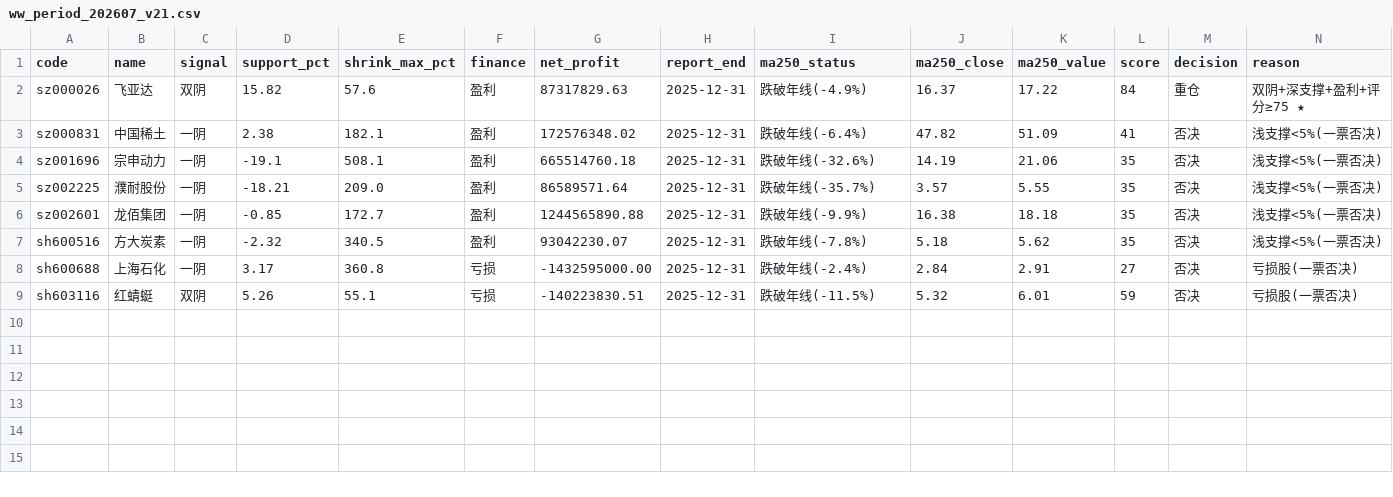
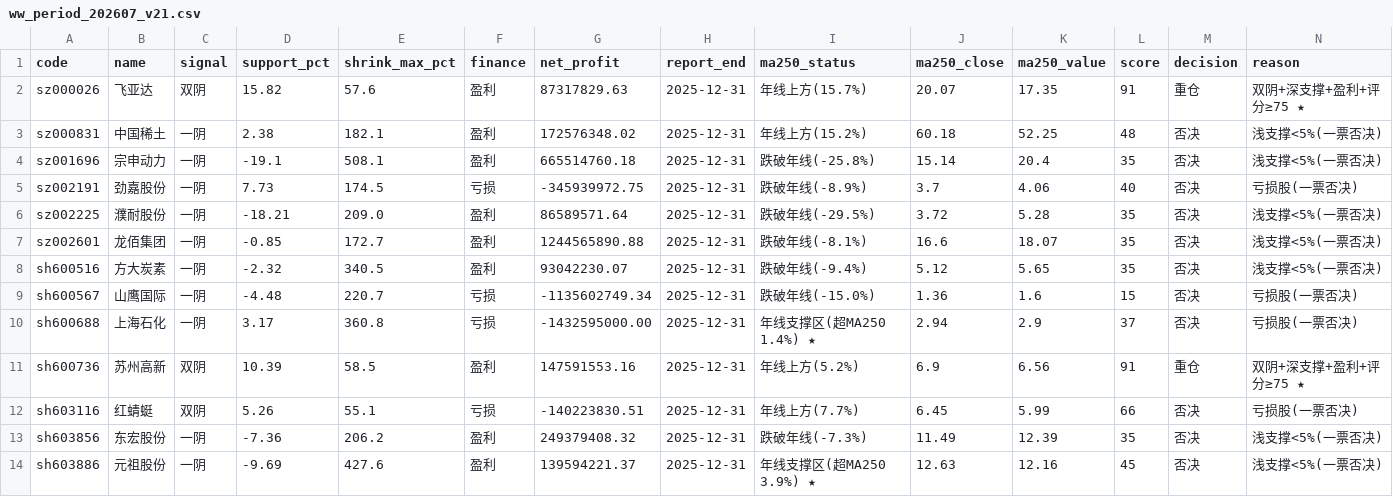
Before and after one commit to wuhj-hub/wuwei-monthly, a CSV file: outputs/ww_period_202607_v21.csv, drawn as a sheet.

```diff
--- a/outputs/ww_period_202607_v21.csv
+++ b/outputs/ww_period_202607_v21.csv
@@ -1,9 +1,14 @@
 code,name,signal,support_pct,shrink_max_pct,finance,net_profit,report_end,ma250_status,ma250_close,ma250_value,score,decision,reason
-sz000026,飞亚达,双阴,15.82,57.6,盈利,87317829.63,2025-12-31,跌破年线(-4.9%),16.37,17.22,84,重仓,双阴+深支撑+盈利+评分≥75 ★
-sz000831,中国稀土,一阴,2.38,182.1,盈利,172576348.02,2025-12-31,跌破年线(-6.4%),47.82,51.09,41,否决,浅支撑<5%(一票否决)
-sz001696,宗申动力,一阴,-19.1,508.1,盈利,665514760.18,2025-12-31,跌破年线(-32.6%),14.19,21.06,35,否决,浅支撑<5%(一票否决)
-sz002225,濮耐股份,一阴,-18.21,209.0,盈利,86589571.64,2025-12-31,跌破年线(-35.7%),3.57,5.55,35,否决,浅支撑<5%(一票否决)
-sz002601,龙佰集团,一阴,-0.85,172.7,盈利,1244565890.88,2025-12-31,跌破年线(-9.9%),16.38,18.18,35,否决,浅支撑<5%(一票否决)
-sh600516,方大炭素,一阴,-2.32,340.5,盈利,93042230.07,2025-12-31,跌破年线(-7.8%),5.18,5.62,35,否决,浅支撑<5%(一票否决)
-sh600688,上海石化,一阴,3.17,360.8,亏损,-1432595000.00,2025-12-31,跌破年线(-2.4%),2.84,2.91,27,否决,亏损股(一票否决)
-sh603116,红蜻蜓,双阴,5.26,55.1,亏损,-140223830.51,2025-12-31,跌破年线(-11.5%),5.32,6.01,59,否决,亏损股(一票否决)
+sz000026,飞亚达,双阴,15.82,57.6,盈利,87317829.63,2025-12-31,年线上方(15.7%),20.07,17.35,91,重仓,双阴+深支撑+盈利+评分≥75 ★
+sz000831,中国稀土,一阴,2.38,182.1,盈利,172576348.02,2025-12-31,年线上方(15.2%),60.18,52.25,48,否决,浅支撑<5%(一票否决)
+sz001696,宗申动力,一阴,-19.1,508.1,盈利,665514760.18,2025-12-31,跌破年线(-25.8%),15.14,20.4,35,否决,浅支撑<5%(一票否决)
+sz002191,劲嘉股份,一阴,7.73,174.5,亏损,-345939972.75,2025-12-31,跌破年线(-8.9%),3.7,4.06,40,否决,亏损股(一票否决)
+sz002225,濮耐股份,一阴,-18.21,209.0,盈利,86589571.64,2025-12-31,跌破年线(-29.5%),3.72,5.28,35,否决,浅支撑<5%(一票否决)
+sz002601,龙佰集团,一阴,-0.85,172.7,盈利,1244565890.88,2025-12-31,跌破年线(-8.1%),16.6,18.07,35,否决,浅支撑<5%(一票否决)
+sh600516,方大炭素,一阴,-2.32,340.5,盈利,93042230.07,2025-12-31,跌破年线(-9.4%),5.12,5.65,35,否决,浅支撑<5%(一票否决)
+sh600567,山鹰国际,一阴,-4.48,220.7,亏损,-1135602749.34,2025-12-31,跌破年线(-15.0%),1.36,1.6,15,否决,亏损股(一票否决)
+sh600688,上海石化,一阴,3.17,360.8,亏损,-1432595000.00,2025-12-31,年线支撑区(超MA250 1.4%) ★,2.94,2.9,37,否决,亏损股(一票否决)
+sh600736,苏州高新,双阴,10.39,58.5,盈利,147591553.16,2025-12-31,年线上方(5.2%),6.9,6.56,91,重仓,双阴+深支撑+盈利+评分≥75 ★
+sh603116,红蜻蜓,双阴,5.26,55.1,亏损,-140223830.51,2025-12-31,年线上方(7.7%),6.45,5.99,66,否决,亏损股(一票否决)
+sh603856,东宏股份,一阴,-7.36,206.2,盈利,249379408.32,2025-12-31,跌破年线(-7.3%),11.49,12.39,35,否决,浅支撑<5%(一票否决)
+sh603886,元祖股份,一阴,-9.69,427.6,盈利,139594221.37,2025-12-31,年线支撑区(超MA250 3.9%) ★,12.63,12.16,45,否决,浅支撑<5%(一票否决)
```
Also changed, not shown: outputs/ww_period_202607_full.csv, 1 other file.
